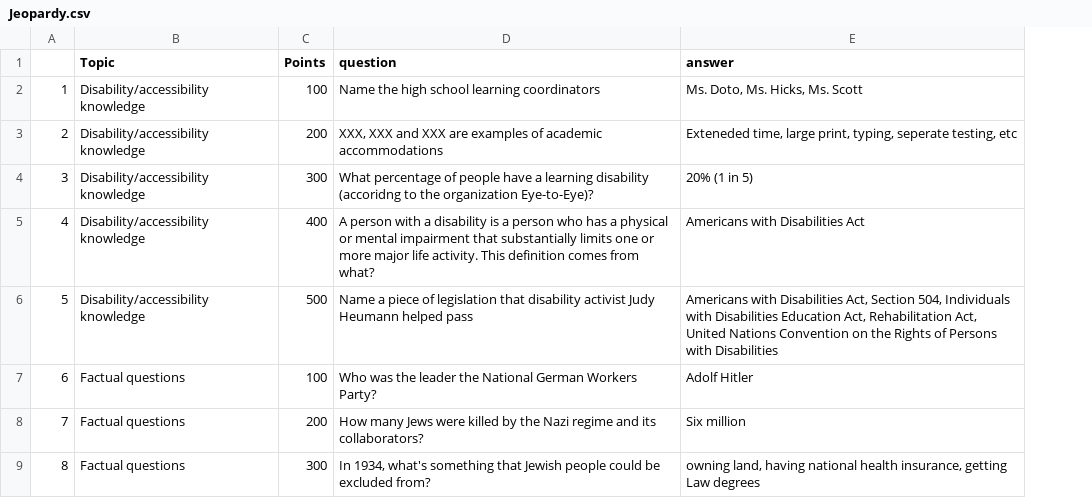
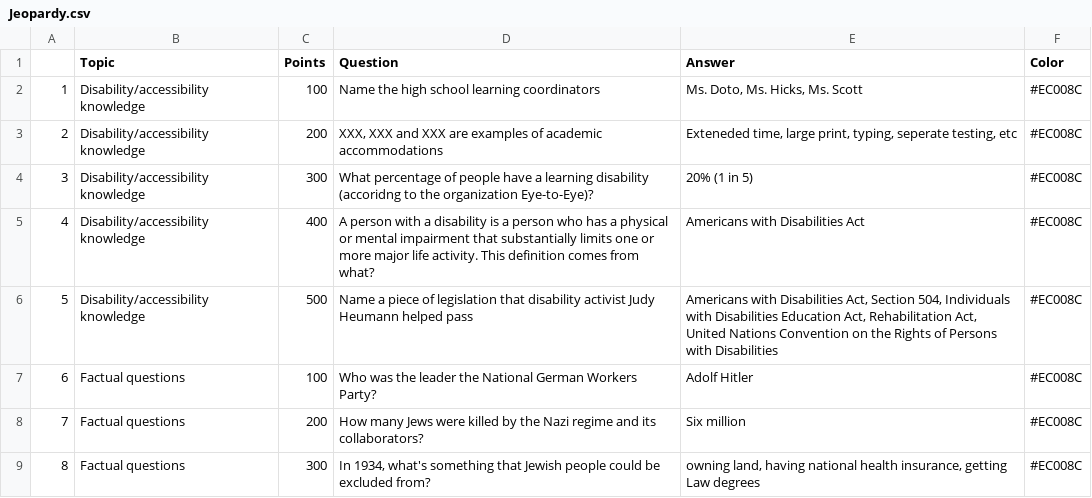
Before and after one commit to LeoPrattThomas/Jeopardy, a CSV file: R/datasets/Jeopardy.csv, drawn as a sheet; only a part is shown; the diff names each change by its address in the sheet, - before the commit and + after, or states it on an @@ line.

Commit message:
updated database to have color values

```diff
--- a/R/datasets/Jeopardy.csv
+++ b/R/datasets/Jeopardy.csv
+column F (Color), rows 2-9: all #EC008C
-D1: question
+D1: Question
-E1: answer
+E1: Answer
```
Also changed, not shown: 7 other files.
